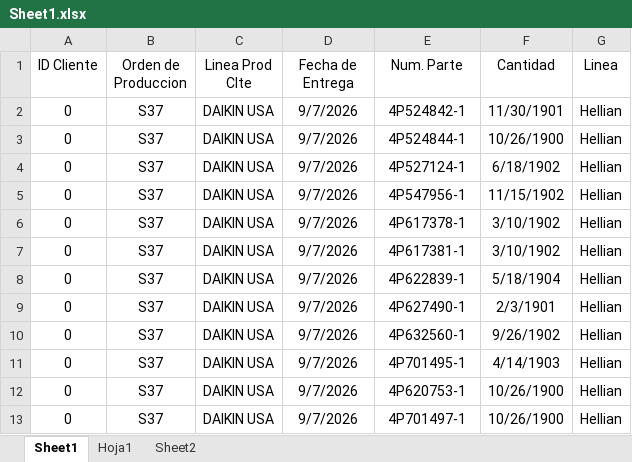
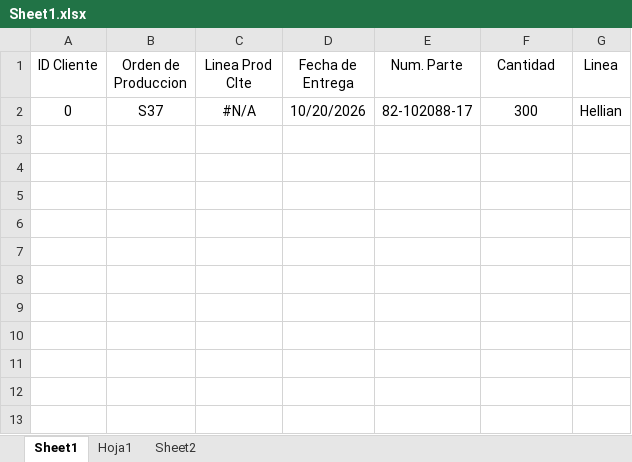
Before and after one commit to Mike50505/Proyecto-Heliang, an Excel workbook: Sheet1.xlsx, sheet Sheet1, drawn as a sheet; values as stored, in another font and other column widths than the file's, no borders; removed rows and columns are numbered as before the commit, all else as after; the diff names each change by its address in the sheet, - before the commit and + after, or states it on an @@ line.

```diff
--- a/Sheet1.xlsx (sheet Sheet1)
+++ b/Sheet1.xlsx (sheet Sheet1)
-row 2: 0 | S37 | DAIKIN USA | 9/7/2026 | 4P524842-1 | 11/30/1901 | Hellian
-row 3: 0 | S37 | DAIKIN USA | 9/7/2026 | 4P524844-1 | 10/26/1900 | Hellian
-row 4: 0 | S37 | DAIKIN USA | 9/7/2026 | 4P527124-1 | 6/18/1902 | Hellian
-row 5: 0 | S37 | DAIKIN USA | 9/7/2026 | 4P547956-1 | 11/15/1902 | Hellian
-C2 (Linea Prod Clte): DAIKIN USA
+C2 (Linea Prod Clte): #N/A
-D2 (Fecha de Entrega): 9/7/2026
+D2 (Fecha de Entrega): 10/20/2026
-E2 (Num. Parte): 4P617378-1
+E2 (Num. Parte): 82-102088-17
-F2 (Cantidad): 3/10/1902
+F2 (Cantidad): 300
-row 7: 0 | S37 | DAIKIN USA | 9/7/2026 | 4P617381-1 | 3/10/1902 | Hellian
-row 8: 0 | S37 | DAIKIN USA | 9/7/2026 | 4P622839-1 | 5/18/1904 | Hellian
-row 9: 0 | S37 | DAIKIN USA | 9/7/2026 | 4P627490-1 | 2/3/1901 | Hellian
-row 10: 0 | S37 | DAIKIN USA | 9/7/2026 | 4P632560-1 | 9/26/1902 | Hellian
-row 11: 0 | S37 | DAIKIN USA | 9/7/2026 | 4P701495-1 | 4/14/1903 | Hellian
-row 12: 0 | S37 | DAIKIN USA | 9/7/2026 | 4P620753-1 | 10/26/1900 | Hellian
-row 13: 0 | S37 | DAIKIN USA | 9/7/2026 | 4P701497-1 | 10/26/1900 | Hellian
```
Also changed, not shown: formulas that keep their value, MATERIAL EN PROCESO_Rev97. - INTEGRANDO - RAMOS A.xlsm, 35 other files.
